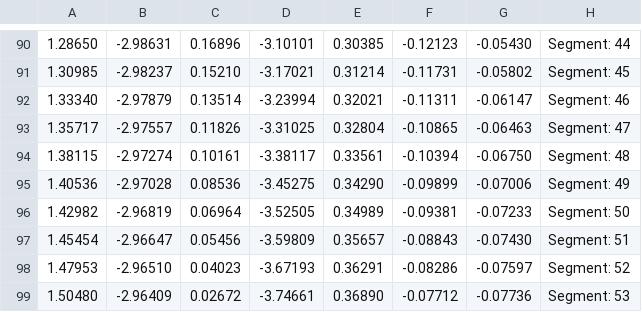
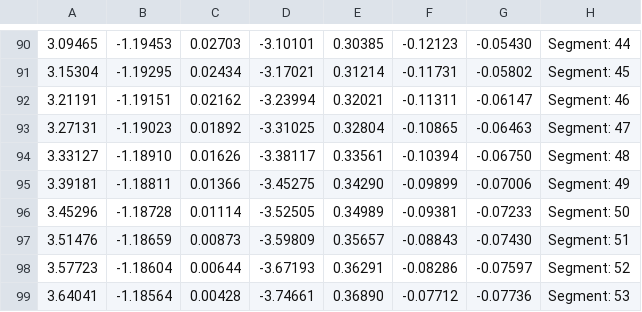
Before and after one commit to FRobotics/2023-RobotCode, a CSV file: ZoomDrive/Builds/home/lvuser/natinst/LabVIEW Data/Trajectory1.csv, drawn as a sheet; only a part is shown, gaps mark what is left out; the diff covers the shown part only.

```diff
--- a/ZoomDrive/Builds/home/lvuser/natinst/LabVIEW Data/Trajectory1.csv
+++ b/ZoomDrive/Builds/home/lvuser/natinst/LabVIEW Data/Trajectory1.csv
@@ -90,10 +90,10 @@
-   1.28650,   -2.98631,    0.16896,   -3.10101,    0.30385,   -0.12123,   -0.05430,Segment:  44
-   1.30985,   -2.98237,    0.15210,   -3.17021,    0.31214,   -0.11731,   -0.05802,Segment:  45
-   1.33340,   -2.97879,    0.13514,   -3.23994,    0.32021,   -0.11311,   -0.06147,Segment:  46
-   1.35717,   -2.97557,    0.11826,   -3.31025,    0.32804,   -0.10865,   -0.06463,Segment:  47
-   1.38115,   -2.97274,    0.10161,   -3.38117,    0.33561,   -0.10394,   -0.06750,Segment:  48
-   1.40536,   -2.97028,    0.08536,   -3.45275,    0.34290,   -0.09899,   -0.07006,Segment:  49
-   1.42982,   -2.96819,    0.06964,   -3.52505,    0.34989,   -0.09381,   -0.07233,Segment:  50
-   1.45454,   -2.96647,    0.05456,   -3.59809,    0.35657,   -0.08843,   -0.07430,Segment:  51
-   1.47953,   -2.96510,    0.04023,   -3.67193,    0.36291,   -0.08286,   -0.07597,Segment:  52
-   1.50480,   -2.96409,    0.02672,   -3.74661,    0.36890,   -0.07712,   -0.07736,Segment:  53
+   3.09465,   -1.19453,    0.02703,   -3.10101,    0.30385,   -0.12123,   -0.05430,Segment:  44
+   3.15304,   -1.19295,    0.02434,   -3.17021,    0.31214,   -0.11731,   -0.05802,Segment:  45
+   3.21191,   -1.19151,    0.02162,   -3.23994,    0.32021,   -0.11311,   -0.06147,Segment:  46
+   3.27131,   -1.19023,    0.01892,   -3.31025,    0.32804,   -0.10865,   -0.06463,Segment:  47
+   3.33127,   -1.18910,    0.01626,   -3.38117,    0.33561,   -0.10394,   -0.06750,Segment:  48
+   3.39181,   -1.18811,    0.01366,   -3.45275,    0.34290,   -0.09899,   -0.07006,Segment:  49
+   3.45296,   -1.18728,    0.01114,   -3.52505,    0.34989,   -0.09381,   -0.07233,Segment:  50
+   3.51476,   -1.18659,    0.00873,   -3.59809,    0.35657,   -0.08843,   -0.07430,Segment:  51
+   3.57723,   -1.18604,    0.00644,   -3.67193,    0.36291,   -0.08286,   -0.07597,Segment:  52
+   3.64041,   -1.18564,    0.00428,   -3.74661,    0.36890,   -0.07712,   -0.07736,Segment:  53
```
Also changed, not shown: 165 edited cells elsewhere in this file, TrajectoryProjects/Trajectory1.csv, ZoomDrive/Deploy/Trajectory1.csv, 7 other files.
